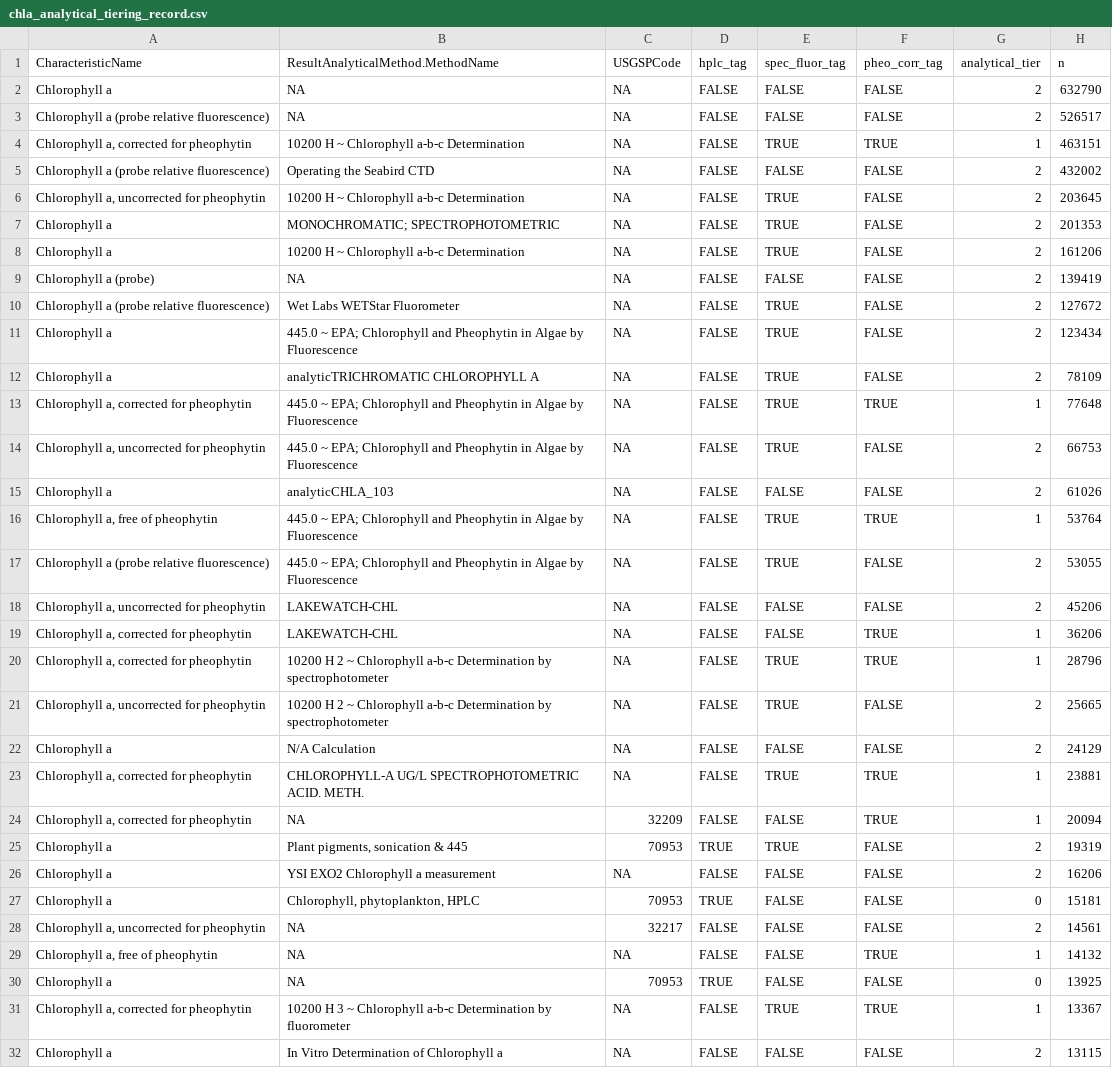
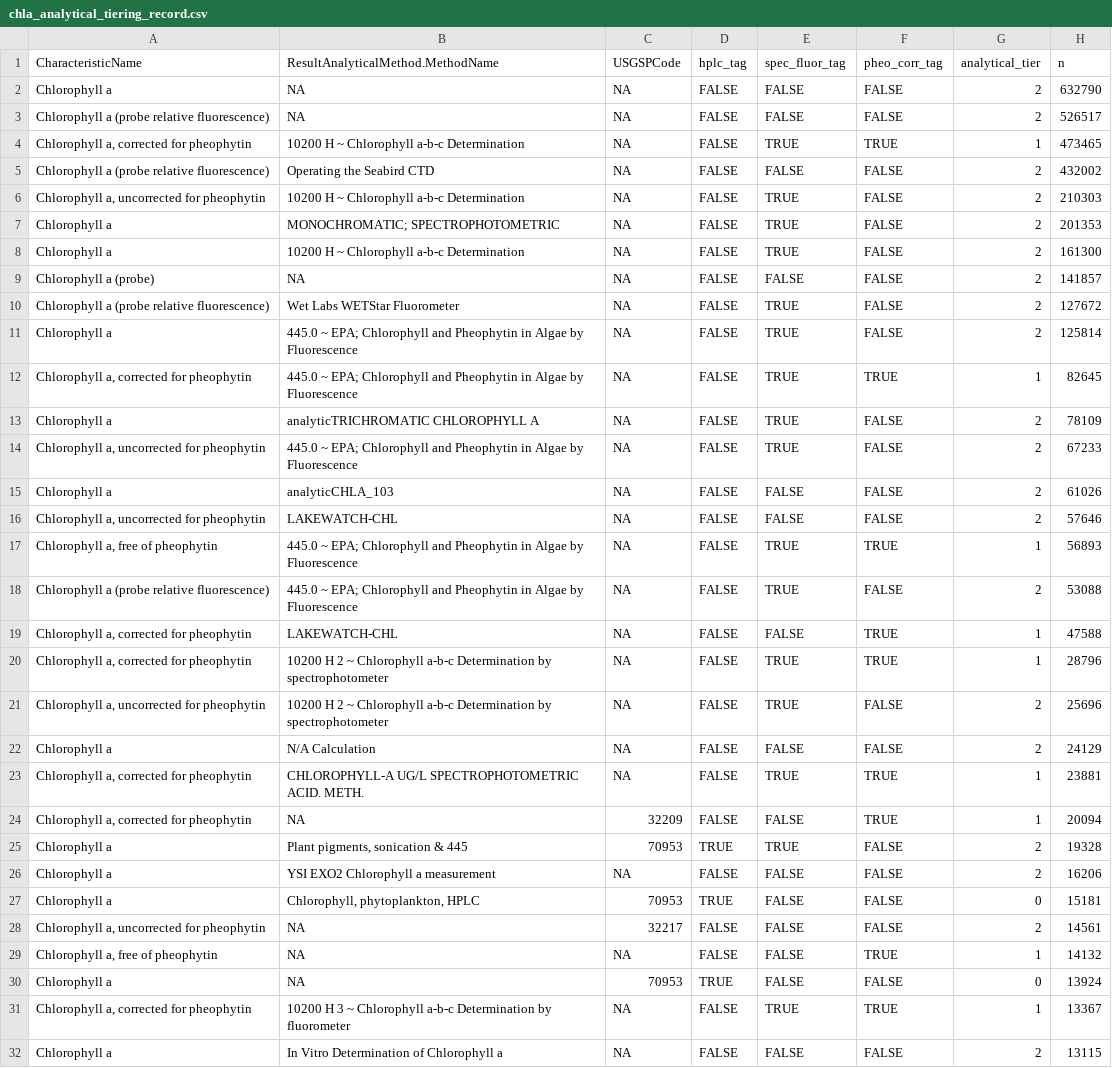
Before and after one commit to AquaSat/AquaMatch_harmonize_WQP, a CSV file: 3_harmonize/out/chla_analytical_tiering_record.csv, drawn as a sheet; only a part is shown; the diff covers the shown part only.

```diff
--- a/3_harmonize/out/chla_analytical_tiering_record.csv
+++ b/3_harmonize/out/chla_analytical_tiering_record.csv
@@ -3,20 +3,20 @@ Chlorophyll a,NA,NA,FALSE,FALSE,FALSE,2,632790
 Chlorophyll a (probe relative fluorescence),NA,NA,FALSE,FALSE,FALSE,2,526517
-"Chlorophyll a, corrected for pheophytin",10200 H ~ Chlorophyll a-b-c Determination,NA,FALSE,TRUE,TRUE,1,463151
+"Chlorophyll a, corrected for pheophytin",10200 H ~ Chlorophyll a-b-c Determination,NA,FALSE,TRUE,TRUE,1,473465
 Chlorophyll a (probe relative fluorescence),Operating the Seabird CTD,NA,FALSE,FALSE,FALSE,2,432002
-"Chlorophyll a, uncorrected for pheophytin",10200 H ~ Chlorophyll a-b-c Determination,NA,FALSE,TRUE,FALSE,2,203645
+"Chlorophyll a, uncorrected for pheophytin",10200 H ~ Chlorophyll a-b-c Determination,NA,FALSE,TRUE,FALSE,2,210303
 Chlorophyll a,MONOCHROMATIC; SPECTROPHOTOMETRIC,NA,FALSE,TRUE,FALSE,2,201353
-Chlorophyll a,10200 H ~ Chlorophyll a-b-c Determination,NA,FALSE,TRUE,FALSE,2,161206
-Chlorophyll a (probe),NA,NA,FALSE,FALSE,FALSE,2,139419
+Chlorophyll a,10200 H ~ Chlorophyll a-b-c Determination,NA,FALSE,TRUE,FALSE,2,161300
+Chlorophyll a (probe),NA,NA,FALSE,FALSE,FALSE,2,141857
 Chlorophyll a (probe relative fluorescence),Wet Labs WETStar Fluorometer,NA,FALSE,TRUE,FALSE,2,127672
-Chlorophyll a,445.0 ~ EPA; Chlorophyll and Pheophytin in Algae by Fluorescence,NA,FALSE,TRUE,FALSE,2,123434
+Chlorophyll a,445.0 ~ EPA; Chlorophyll and Pheophytin in Algae by Fluorescence,NA,FALSE,TRUE,FALSE,2,125814
+"Chlorophyll a, corrected for pheophytin",445.0 ~ EPA; Chlorophyll and Pheophytin in Algae by Fluorescence,NA,FALSE,TRUE,TRUE,1,82645
 Chlorophyll a,analyticTRICHROMATIC CHLOROPHYLL A,NA,FALSE,TRUE,FALSE,2,78109
-"Chlorophyll a, corrected for pheophytin",445.0 ~ EPA; Chlorophyll and Pheophytin in Algae by Fluorescence,NA,FALSE,TRUE,TRUE,1,77648
-"Chlorophyll a, uncorrected for pheophytin",445.0 ~ EPA; Chlorophyll and Pheophytin in Algae by Fluorescence,NA,FALSE,TRUE,FALSE,2,66753
+"Chlorophyll a, uncorrected for pheophytin",445.0 ~ EPA; Chlorophyll and Pheophytin in Algae by Fluorescence,NA,FALSE,TRUE,FALSE,2,67233
 Chlorophyll a,analyticCHLA_103,NA,FALSE,FALSE,FALSE,2,61026
-"Chlorophyll a, free of pheophytin",445.0 ~ EPA; Chlorophyll and Pheophytin in Algae by Fluorescence,NA,FALSE,TRUE,TRUE,1,53764
-Chlorophyll a (probe relative fluorescence),445.0 ~ EPA; Chlorophyll and Pheophytin in Algae by Fluorescence,NA,FALSE,TRUE,FALSE,2,53055
-"Chlorophyll a, uncorrected for pheophytin",LAKEWATCH-CHL,NA,FALSE,FALSE,FALSE,2,45206
-"Chlorophyll a, corrected for pheophytin",LAKEWATCH-CHL,NA,FALSE,FALSE,TRUE,1,36206
+"Chlorophyll a, uncorrected for pheophytin",LAKEWATCH-CHL,NA,FALSE,FALSE,FALSE,2,57646
+"Chlorophyll a, free of pheophytin",445.0 ~ EPA; Chlorophyll and Pheophytin in Algae by Fluorescence,NA,FALSE,TRUE,TRUE,1,56893
+Chlorophyll a (probe relative fluorescence),445.0 ~ EPA; Chlorophyll and Pheophytin in Algae by Fluorescence,NA,FALSE,TRUE,FALSE,2,53088
+"Chlorophyll a, corrected for pheophytin",LAKEWATCH-CHL,NA,FALSE,FALSE,TRUE,1,47588
 "Chlorophyll a, corrected for pheophytin",10200 H 2  ~ Chlorophyll a-b-c Determination by spectrophotometer,NA,FALSE,TRUE,TRUE,1,28796
-"Chlorophyll a, uncorrected for pheophytin",10200 H 2  ~ Chlorophyll a-b-c Determination by spectrophotometer,NA,FALSE,TRUE,FALSE,2,25665
+"Chlorophyll a, uncorrected for pheophytin",10200 H 2  ~ Chlorophyll a-b-c Determination by spectrophotometer,NA,FALSE,TRUE,FALSE,2,25696
 Chlorophyll a,N/A Calculation,NA,FALSE,FALSE,FALSE,2,24129
@@ -24,3 +24,3 @@ Chlorophyll a,N/A Calculation,NA,FALSE,FALSE,FALSE,2,24129
 "Chlorophyll a, corrected for pheophytin",NA,32209,FALSE,FALSE,TRUE,1,20094
-Chlorophyll a,"Plant pigments, sonication & 445",70953,TRUE,TRUE,FALSE,2,19319
+Chlorophyll a,"Plant pigments, sonication & 445",70953,TRUE,TRUE,FALSE,2,19328
 Chlorophyll a,YSI EXO2 Chlorophyll a measurement,NA,FALSE,FALSE,FALSE,2,16206
@@ -29,3 +29,3 @@ Chlorophyll a,"Chlorophyll, phytoplankton, HPLC",70953,TRUE,FALSE,FALSE,0,15181
 "Chlorophyll a, free of pheophytin",NA,NA,FALSE,FALSE,TRUE,1,14132
-Chlorophyll a,NA,70953,TRUE,FALSE,FALSE,0,13925
+Chlorophyll a,NA,70953,TRUE,FALSE,FALSE,0,13924
 "Chlorophyll a, corrected for pheophytin",10200 H 3  ~ Chlorophyll a-b-c Determination by fluorometer,NA,FALSE,TRUE,TRUE,1,13367
```
Also changed, not shown: 7 added rows, 5 removed rows and 4 edited cells elsewhere in this file, 3_harmonize/out/chla_depth_check_table.csv, 3_harmonize/out/chla_harmonize_dropped_metadata.csv, 35 other files.
